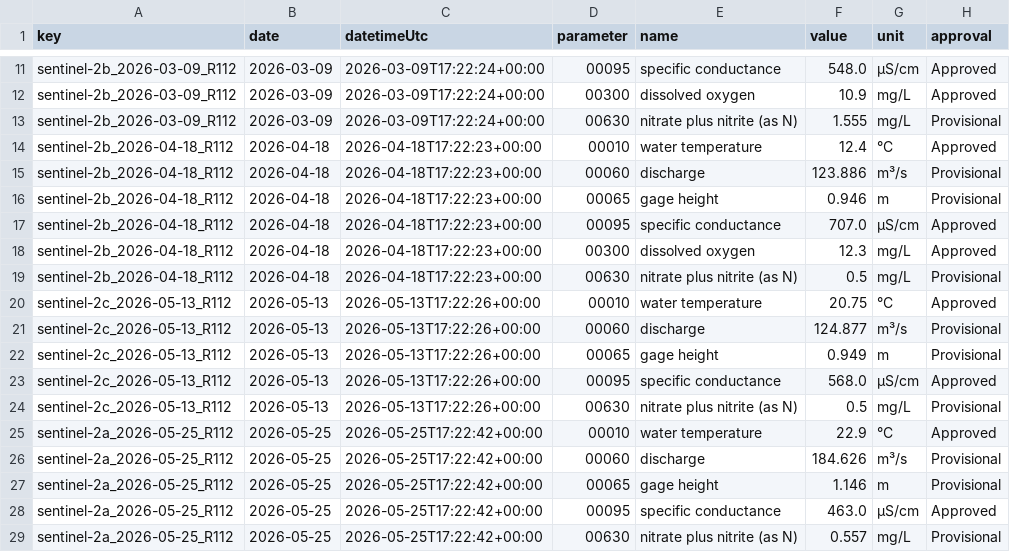
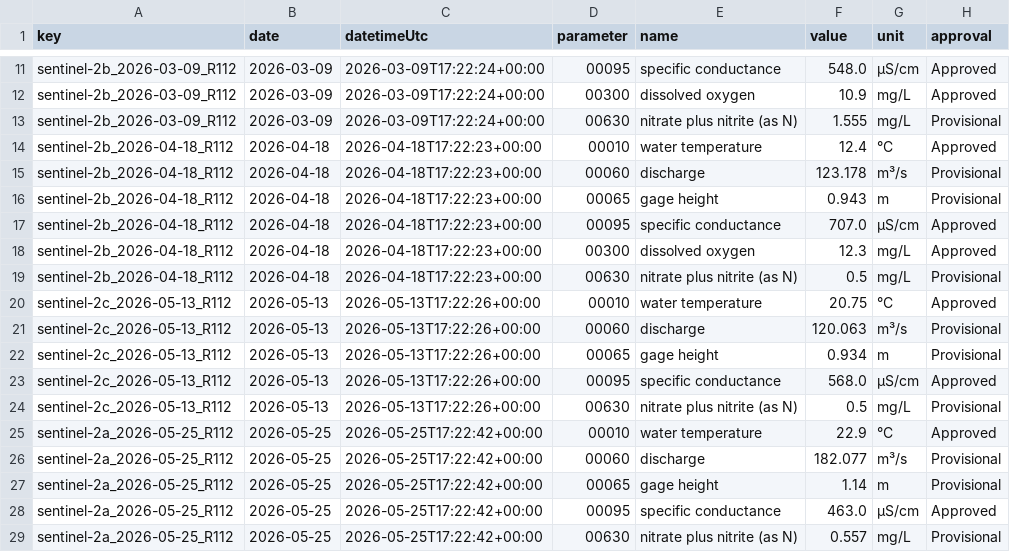
Before and after one commit to saulo1112/RiverEtch, a CSV file: docs/water-quality/reach/platte-louisville/examples/checks/context.csv, drawn as a sheet; only a part is shown, gaps mark what is left out; the diff covers the shown part only.

```diff
--- a/docs/water-quality/reach/platte-louisville/examples/checks/context.csv
+++ b/docs/water-quality/reach/platte-louisville/examples/checks/context.csv
@@ -14,4 +14,4 @@ sentinel-2b_2026-03-09_R112,2026-03-09,2026-03-09T17:22:24+00:00,00630,nitrate p
 sentinel-2b_2026-04-18_R112,2026-04-18,2026-04-18T17:22:23+00:00,00010,water temperature,12.4,°C,Approved
-sentinel-2b_2026-04-18_R112,2026-04-18,2026-04-18T17:22:23+00:00,00060,discharge,123.886,m³/s,Provisional
-sentinel-2b_2026-04-18_R112,2026-04-18,2026-04-18T17:22:23+00:00,00065,gage height,0.946,m,Provisional
+sentinel-2b_2026-04-18_R112,2026-04-18,2026-04-18T17:22:23+00:00,00060,discharge,123.178,m³/s,Provisional
+sentinel-2b_2026-04-18_R112,2026-04-18,2026-04-18T17:22:23+00:00,00065,gage height,0.943,m,Provisional
 sentinel-2b_2026-04-18_R112,2026-04-18,2026-04-18T17:22:23+00:00,00095,specific conductance,707.0,µS/cm,Approved
@@ -20,4 +20,4 @@ sentinel-2b_2026-04-18_R112,2026-04-18,2026-04-18T17:22:23+00:00,00630,nitrate p
 sentinel-2c_2026-05-13_R112,2026-05-13,2026-05-13T17:22:26+00:00,00010,water temperature,20.75,°C,Approved
-sentinel-2c_2026-05-13_R112,2026-05-13,2026-05-13T17:22:26+00:00,00060,discharge,124.877,m³/s,Provisional
-sentinel-2c_2026-05-13_R112,2026-05-13,2026-05-13T17:22:26+00:00,00065,gage height,0.949,m,Provisional
+sentinel-2c_2026-05-13_R112,2026-05-13,2026-05-13T17:22:26+00:00,00060,discharge,120.063,m³/s,Provisional
+sentinel-2c_2026-05-13_R112,2026-05-13,2026-05-13T17:22:26+00:00,00065,gage height,0.934,m,Provisional
 sentinel-2c_2026-05-13_R112,2026-05-13,2026-05-13T17:22:26+00:00,00095,specific conductance,568.0,µS/cm,Approved
@@ -25,4 +25,4 @@ sentinel-2c_2026-05-13_R112,2026-05-13,2026-05-13T17:22:26+00:00,00630,nitrate p
 sentinel-2a_2026-05-25_R112,2026-05-25,2026-05-25T17:22:42+00:00,00010,water temperature,22.9,°C,Approved
-sentinel-2a_2026-05-25_R112,2026-05-25,2026-05-25T17:22:42+00:00,00060,discharge,184.626,m³/s,Provisional
-sentinel-2a_2026-05-25_R112,2026-05-25,2026-05-25T17:22:42+00:00,00065,gage height,1.146,m,Provisional
+sentinel-2a_2026-05-25_R112,2026-05-25,2026-05-25T17:22:42+00:00,00060,discharge,182.077,m³/s,Provisional
+sentinel-2a_2026-05-25_R112,2026-05-25,2026-05-25T17:22:42+00:00,00065,gage height,1.14,m,Provisional
 sentinel-2a_2026-05-25_R112,2026-05-25,2026-05-25T17:22:42+00:00,00095,specific conductance,463.0,µS/cm,Approved
```
Also changed, not shown: 12 added rows and 4 edited cells elsewhere in this file, docs/water-quality/reach/mississippi-belle-chasse/examples/checks/checks.csv, docs/water-quality/reach/mississippi-belle-chasse/examples/checks/context.csv, 45 other files.
